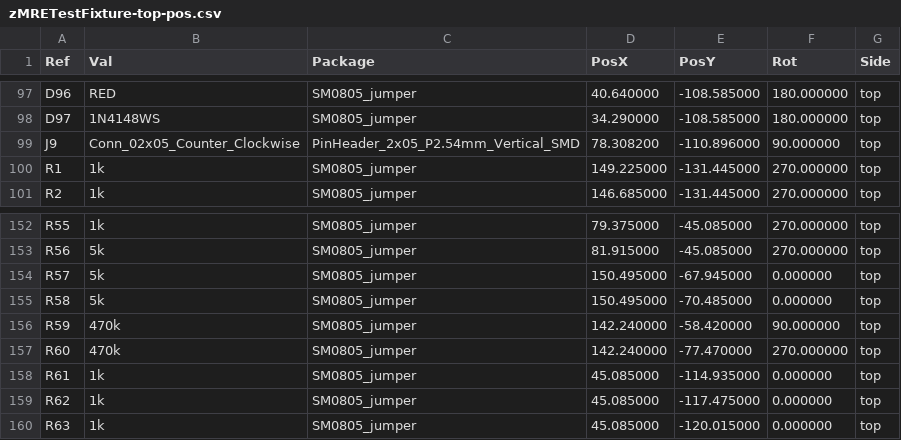
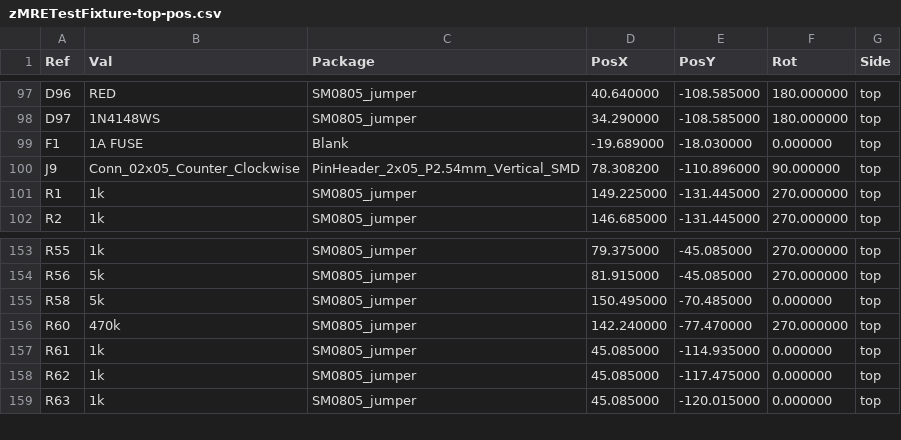
Before and after one commit to rusefi/hw_microRusEfi, a CSV file: gerbers/zMRETestFixture_R0.1/zMRETestFixture-top-pos.csv, drawn as a sheet; only a part is shown, gaps mark what is left out.

```diff
--- a/gerbers/zMRETestFixture_R0.1/zMRETestFixture-top-pos.csv
+++ b/gerbers/zMRETestFixture_R0.1/zMRETestFixture-top-pos.csv
@@ -98,2 +98,3 @@ Ref,Val,Package,PosX,PosY,Rot,Side
 "D97","1N4148WS","SM0805_jumper",34.290000,-108.585000,180.000000,top
+"F1","1A FUSE","Blank",-19.689000,-18.030000,0.000000,top
 "J9","Conn_02x05_Counter_Clockwise","PinHeader_2x05_P2.54mm_Vertical_SMD",78.308200,-110.896000,90.000000,top
@@ -153,5 +154,3 @@ Ref,Val,Package,PosX,PosY,Rot,Side
 "R56","5k","SM0805_jumper",81.915000,-45.085000,270.000000,top
-"R57","5k","SM0805_jumper",150.495000,-67.945000,0.000000,top
 "R58","5k","SM0805_jumper",150.495000,-70.485000,0.000000,top
-"R59","470k","SM0805_jumper",142.240000,-58.420000,90.000000,top
 "R60","470k","SM0805_jumper",142.240000,-77.470000,270.000000,top
```
Also changed, not shown: gerbers/zMRETestFixture_R0.1/zMRETestFixture-cpl_initial.csv, gerbers/zMRETestFixture_R0.1/zMRETestFixture_JLC_BOM.csv, 1 other file.
